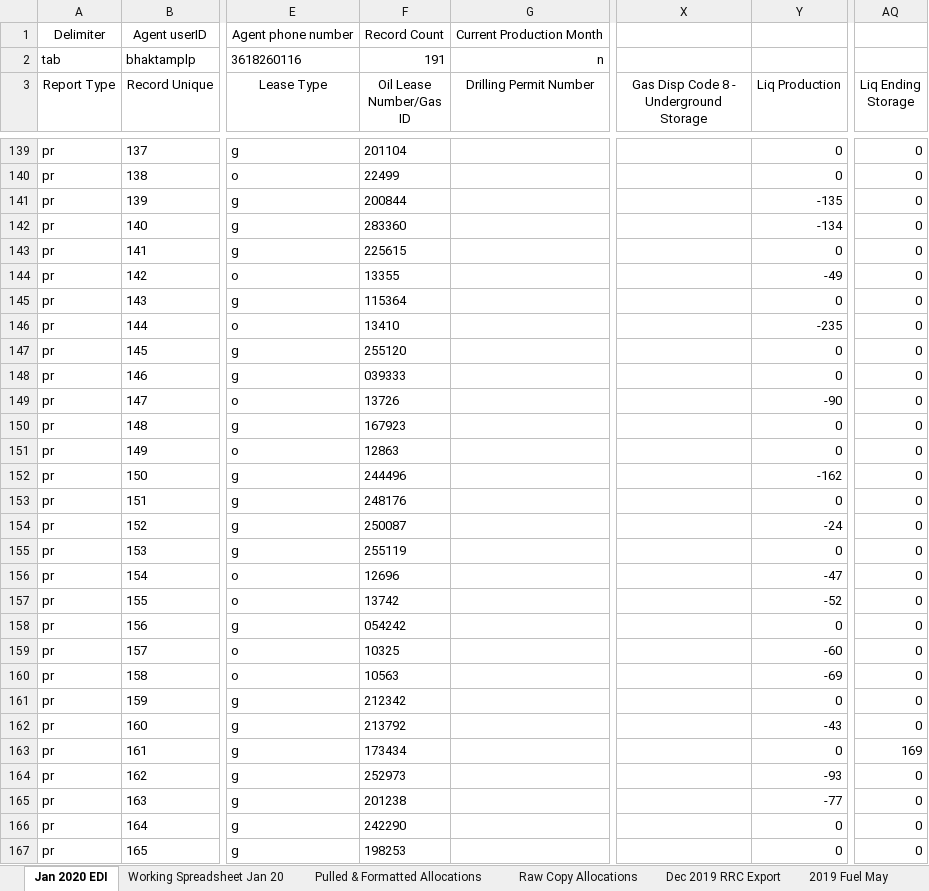
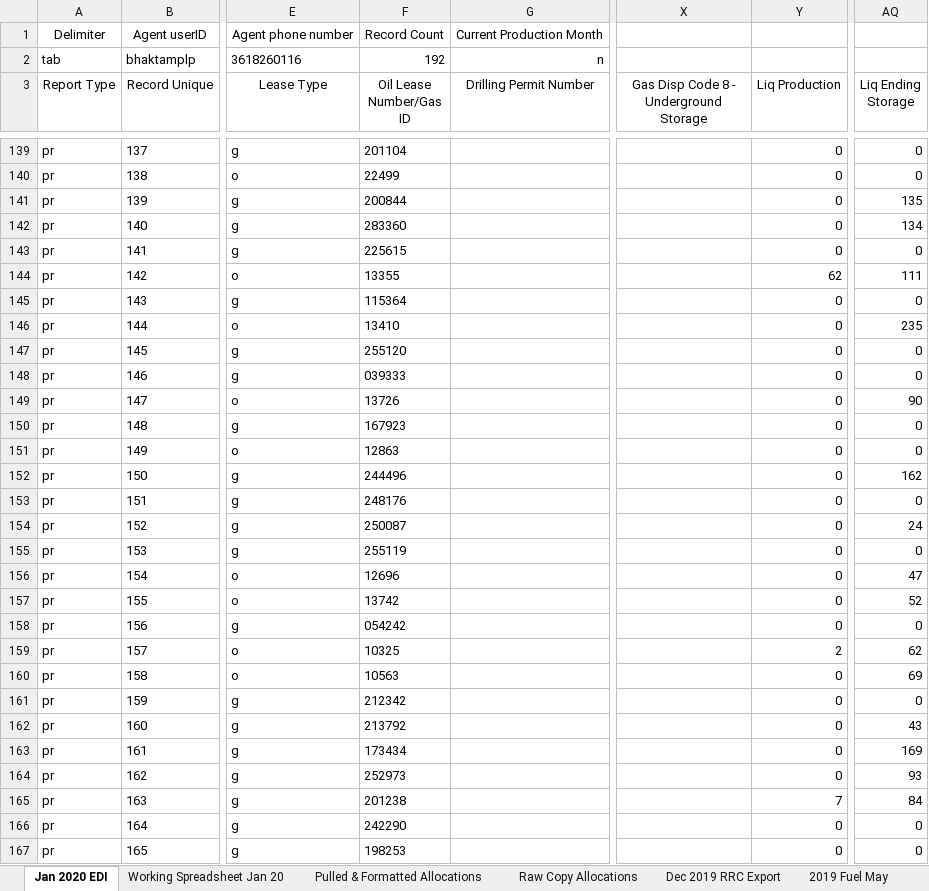
Before and after one commit to mishaun/Production-Reporting-Data-Extraction, an Excel workbook: January 20/Jan 2020 - MPLP - PR EDI.xlsm, sheet Jan 2020 EDI, drawn as a sheet; only a part is shown, gaps mark what is left out; values as stored, in another font and other column widths than the file's, no borders; the diff covers the shown part only; the diff names each change by its address in the sheet, - before the commit and + after, or states it on an @@ line.

```diff
--- a/January 20/Jan 2020 - MPLP - PR EDI.xlsm (sheet Jan 2020 EDI)
+++ b/January 20/Jan 2020 - MPLP - PR EDI.xlsm (sheet Jan 2020 EDI)
-F2 (Oil Lease Number/Gas ID): 191
+F2 (Oil Lease Number/Gas ID): 192
-Y141 (Liq Production): -135
+Y141 (Liq Production): 0
-AQ141 (Liq Ending Storage): 0
+AQ141 (Liq Ending Storage): 135
-Y142 (Liq Production): -134
+Y142 (Liq Production): 0
-AQ142 (Liq Ending Storage): 0
+AQ142 (Liq Ending Storage): 134
-Y144 (Liq Production): -49
+Y144 (Liq Production): 62
-AQ144 (Liq Ending Storage): 0
+AQ144 (Liq Ending Storage): 111
-Y146 (Liq Production): -235
+Y146 (Liq Production): 0
-AQ146 (Liq Ending Storage): 0
+AQ146 (Liq Ending Storage): 235
-Y149 (Liq Production): -90
+Y149 (Liq Production): 0
-AQ149 (Liq Ending Storage): 0
+AQ149 (Liq Ending Storage): 90
-Y152 (Liq Production): -162
+Y152 (Liq Production): 0
-AQ152 (Liq Ending Storage): 0
+AQ152 (Liq Ending Storage): 162
-Y154 (Liq Production): -24
+Y154 (Liq Production): 0
-AQ154 (Liq Ending Storage): 0
+AQ154 (Liq Ending Storage): 24
-Y156 (Liq Production): -47
+Y156 (Liq Production): 0
-AQ156 (Liq Ending Storage): 0
+AQ156 (Liq Ending Storage): 47
-Y157 (Liq Production): -52
+Y157 (Liq Production): 0
-AQ157 (Liq Ending Storage): 0
+AQ157 (Liq Ending Storage): 52
-Y159 (Liq Production): -60
+Y159 (Liq Production): 2
-AQ159 (Liq Ending Storage): 0
+AQ159 (Liq Ending Storage): 62
-Y160 (Liq Production): -69
+Y160 (Liq Production): 0
-AQ160 (Liq Ending Storage): 0
+AQ160 (Liq Ending Storage): 69
-Y162 (Liq Production): -43
+Y162 (Liq Production): 0
-AQ162 (Liq Ending Storage): 0
+AQ162 (Liq Ending Storage): 43
-Y164 (Liq Production): -93
+Y164 (Liq Production): 0
-AQ164 (Liq Ending Storage): 0
+AQ164 (Liq Ending Storage): 93
-Y165 (Liq Production): -77
+Y165 (Liq Production): 7
-AQ165 (Liq Ending Storage): 0
+AQ165 (Liq Ending Storage): 84
```
Also changed, not shown: 1 added row and 110 edited cells elsewhere in this sheet, sheet Working Spreadsheet Jan 20, sheet Dec 2019 RRC Export, formulas that keep their value, hidden cells, January 20/Gauge Sheets - January 2020/Mi West.xlsx, 2 other files.
